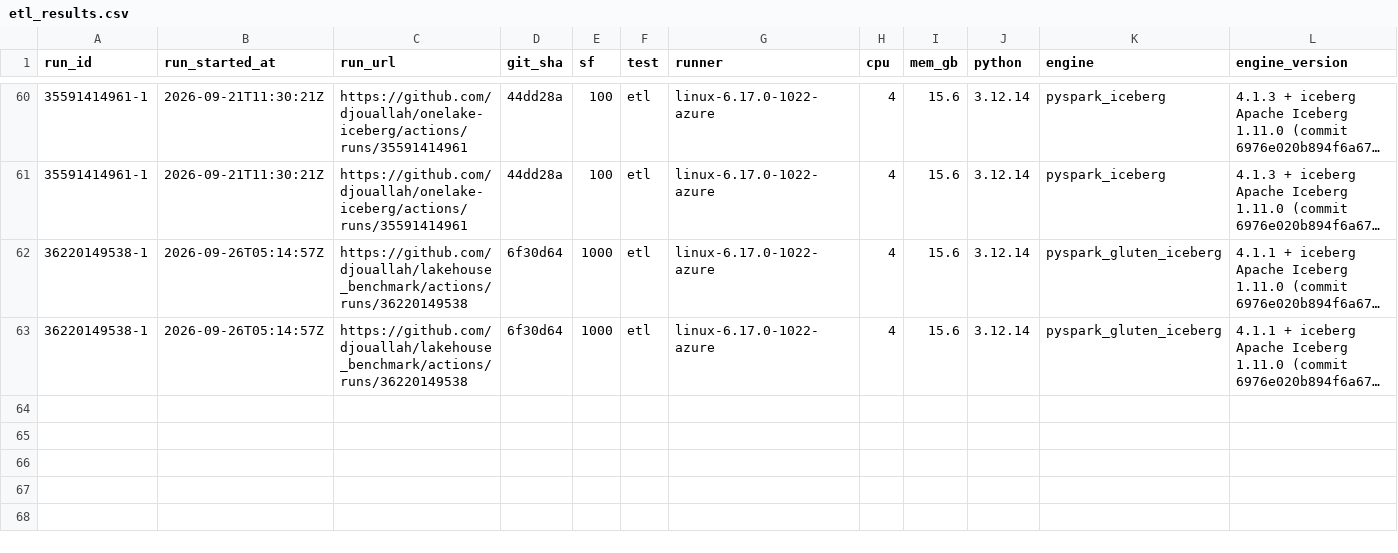
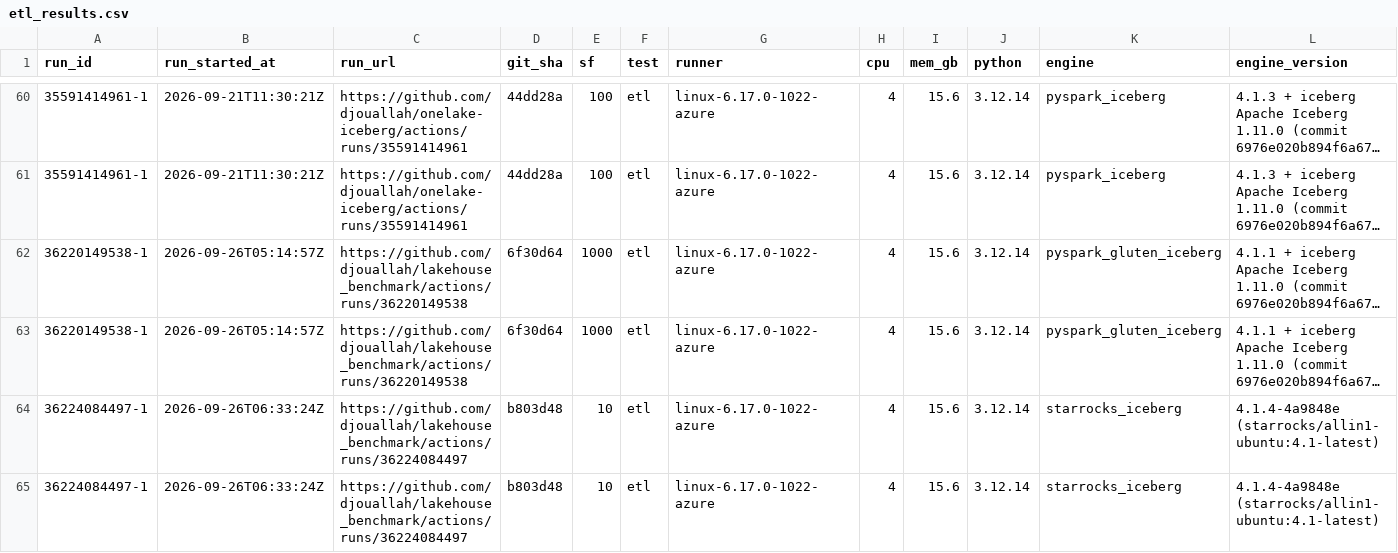
Before and after one commit to djouallah/bench, a CSV file: docs/data/etl_results.csv, drawn as a sheet; only a part is shown, gaps mark what is left out; long unchanged cells end in …; rows hold the shown columns only; the diff names each change by its address in the sheet, - before the commit and + after, or states it on an @@ line.

```diff
--- a/docs/data/etl_results.csv
+++ b/docs/data/etl_results.csv
+row 64: 36224084497-1 | 2026-09-26T06:33:24Z | https://github.com/djouallah/lakehouse_benchmark/actions/runs/36224084497 | b803d48 | 10 | etl | linux-6.17.0-1022-azure | 4 | 15.6 | 3.12.14 | starrocks_iceberg | 4.1.4-4a9848e (starrocks/allin1-ubuntu:4.1-latest)
+row 65: 36224084497-1 | 2026-09-26T06:33:24Z | https://github.com/djouallah/lakehouse_benchmark/actions/runs/36224084497 | b803d48 | 10 | etl | linux-6.17.0-1022-azure | 4 | 15.6 | 3.12.14 | starrocks_iceberg | 4.1.4-4a9848e (starrocks/allin1-ubuntu:4.1-latest)
```
Also changed, not shown: 1 other file.
